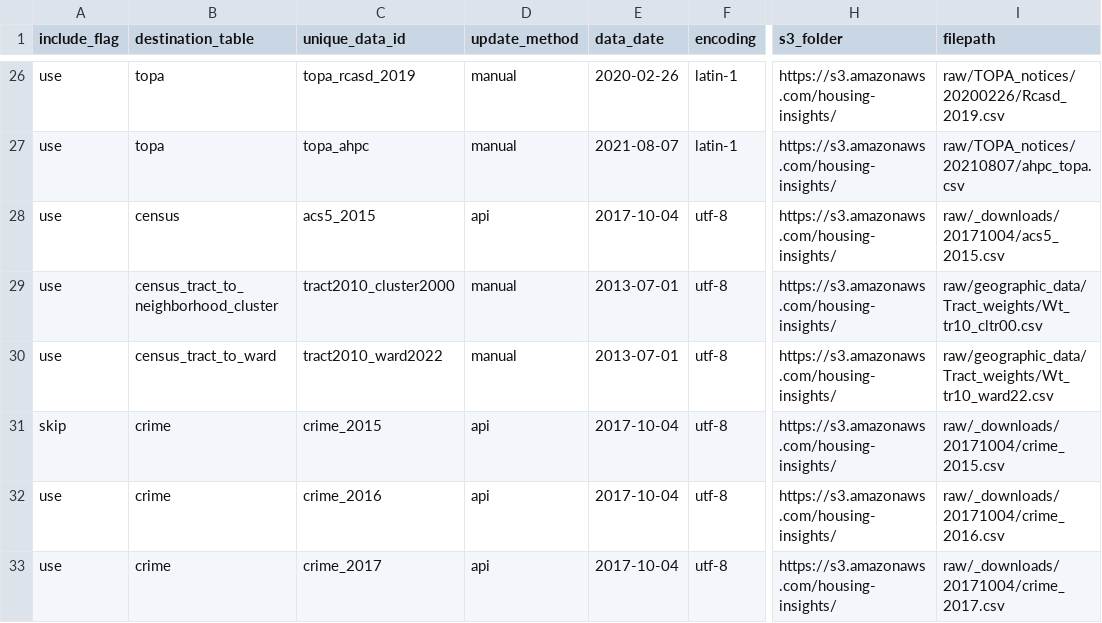
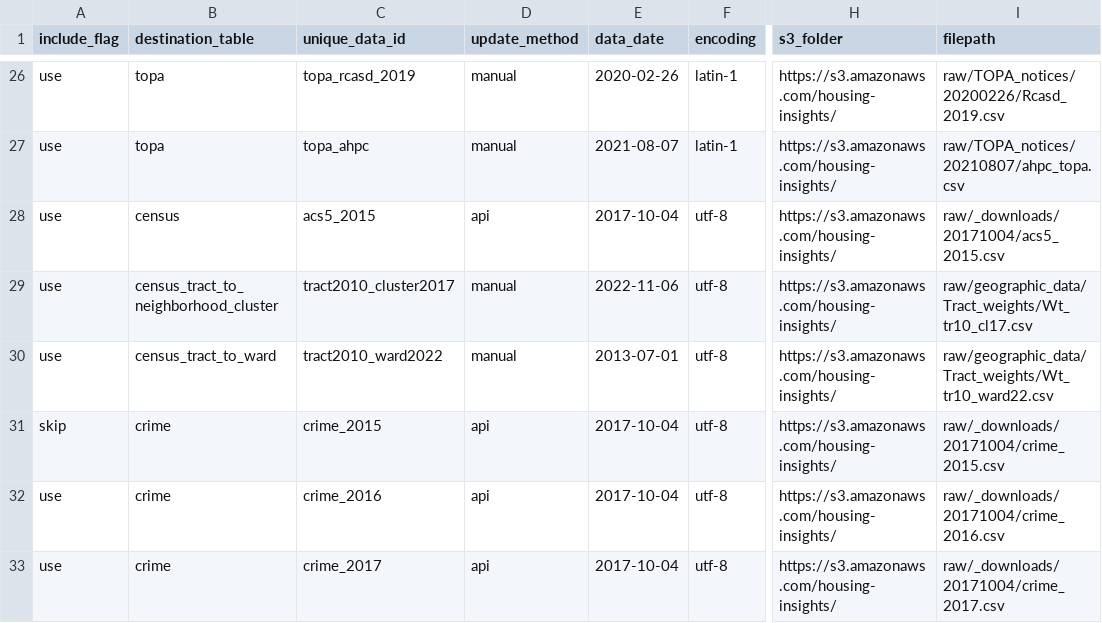
Before and after one commit to focusconsulting/housing-insights, a CSV file: python/scripts/manifest.csv, drawn as a sheet; only a part is shown, gaps mark what is left out; the diff names each change by its address in the sheet, - before the commit and + after, or states it on an @@ line.

Commit message:
Update tract to neighborhood cluster data

```diff
--- a/python/scripts/manifest.csv
+++ b/python/scripts/manifest.csv
-C29 (unique_data_id): tract2010_cluster2000
+C29 (unique_data_id): tract2010_cluster2017
-E29 (data_date): 2013-07-01
+E29 (data_date): 2022-11-06
-I29 (filepath): raw/geographic_data/Tract_weights/Wt_tr10_cltr00.csv
+I29 (filepath): raw/geographic_data/Tract_weights/Wt_tr10_cl17.csv
```
Also changed, not shown: 1 other file.
